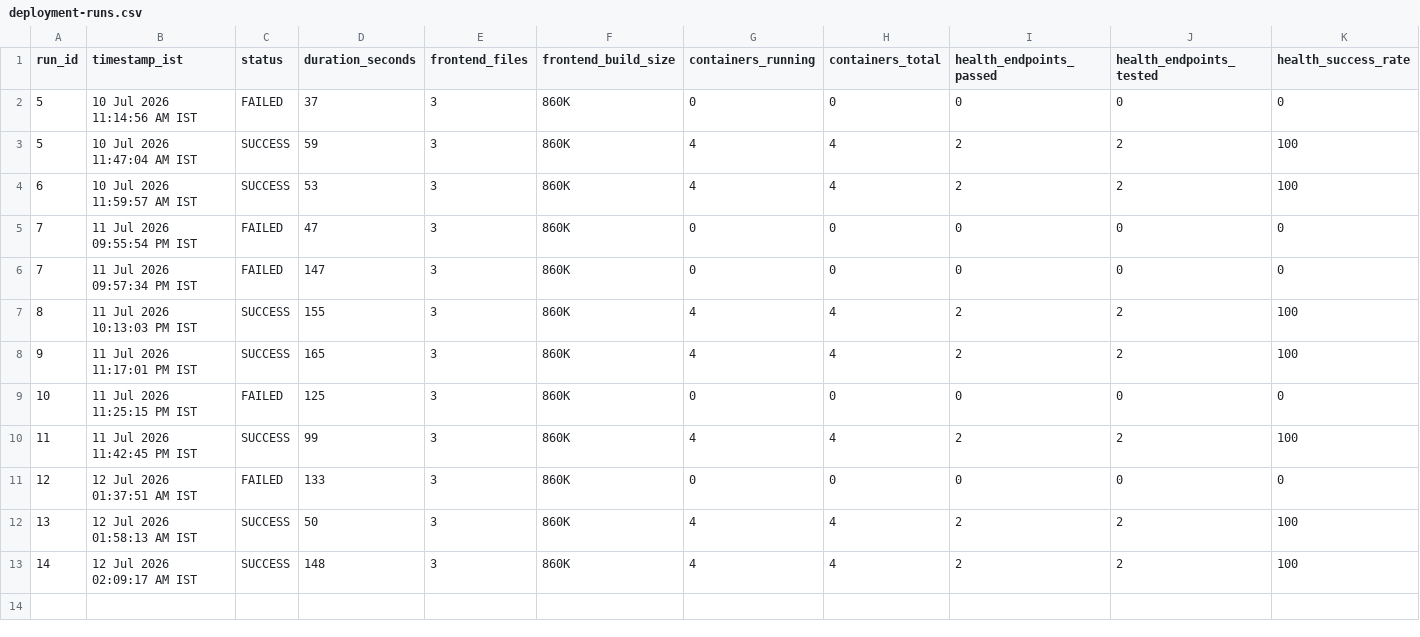
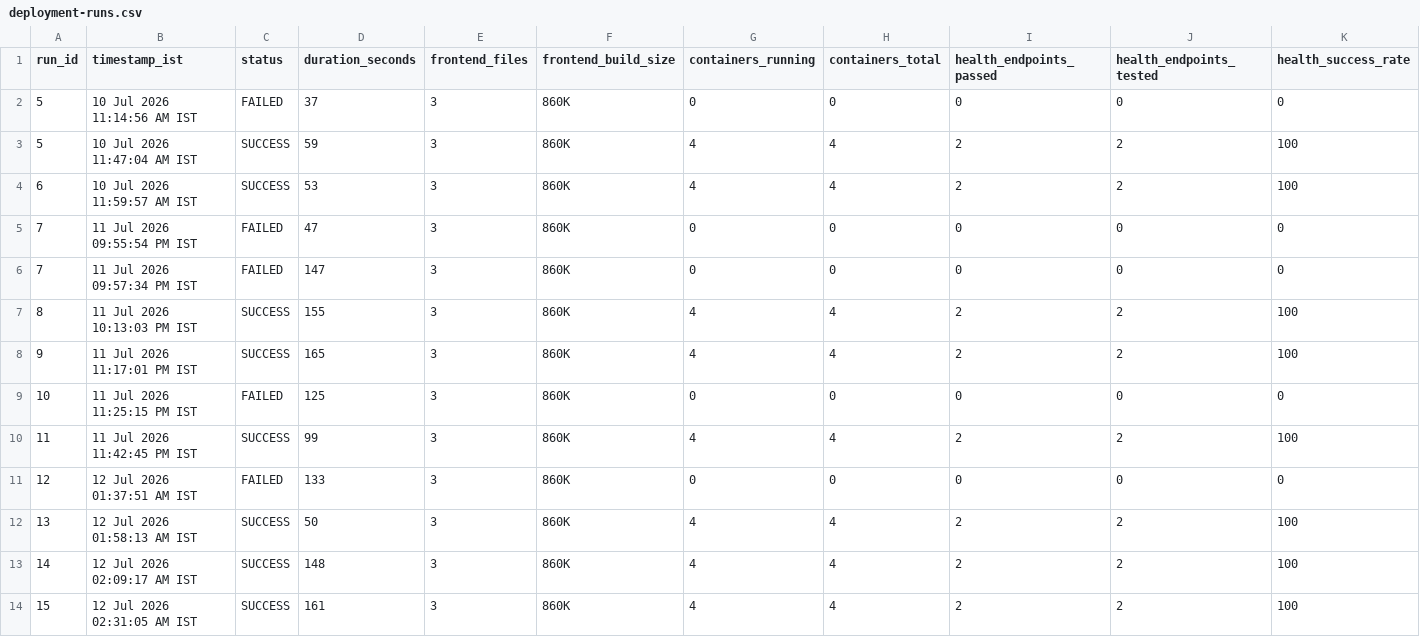
Before and after one commit to Saitharunmotipeta/ai-cloud-cost-intelligence, a CSV file: docs/evidence/benchmarks/deployment-runs.csv, drawn as a sheet; only a part is shown; rows hold the shown columns only; the diff names each change by its address in the sheet, - before the commit and + after, or states it on an @@ line.

```diff
--- a/docs/evidence/benchmarks/deployment-runs.csv
+++ b/docs/evidence/benchmarks/deployment-runs.csv
+row 14: 15 | 12 Jul 2026 02:31:05 AM IST | SUCCESS | 161 | 3 | 860K | 4 | 4 | 2 | 2 | 100
```
